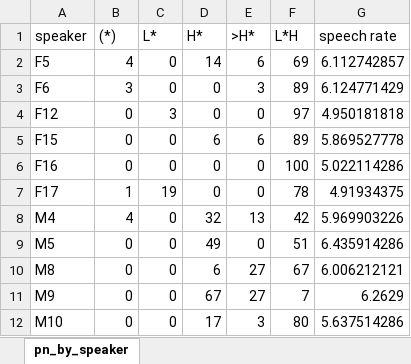
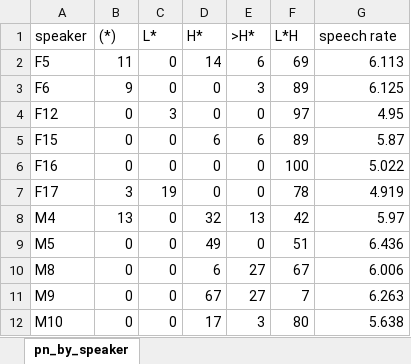
Before and after one commit to AERodgers/PhD, an Excel workbook: Ch_6_Form/output/pn_by_speaker.xlsx, sheet pn_by_speaker, drawn as a sheet; values as stored, in another font and other column widths than the file's, no borders; charts and pictures and table styles not drawn; the diff names each change by its address in the sheet, - before the commit and + after, or states it on an @@ line.

```diff
--- a/Ch_6_Form/output/pn_by_speaker.xlsx (sheet pn_by_speaker)
+++ b/Ch_6_Form/output/pn_by_speaker.xlsx (sheet pn_by_speaker)
-B2 ((*)): 4
+B2 ((*)): 11
-G2 (speech rate): 6.112742857
+G2 (speech rate): 6.113
-B3 ((*)): 3
+B3 ((*)): 9
-G3 (speech rate): 6.124771429
+G3 (speech rate): 6.125
-G4 (speech rate): 4.950181818
+G4 (speech rate): 4.95
-G5 (speech rate): 5.869527778
+G5 (speech rate): 5.87
-G6 (speech rate): 5.022114286
+G6 (speech rate): 5.022
-B7 ((*)): 1
+B7 ((*)): 3
-G7 (speech rate): 4.91934375
+G7 (speech rate): 4.919
-B8 ((*)): 4
+B8 ((*)): 13
-G8 (speech rate): 5.969903226
+G8 (speech rate): 5.97
-G9 (speech rate): 6.435914286
+G9 (speech rate): 6.436
-G10 (speech rate): 6.006212121
+G10 (speech rate): 6.006
-G11 (speech rate): 6.2629
+G11 (speech rate): 6.263
-G12 (speech rate): 5.637514286
+G12 (speech rate): 5.638
```
Also changed, not shown: formulas that keep their value, charts or pictures, 12 other files.
